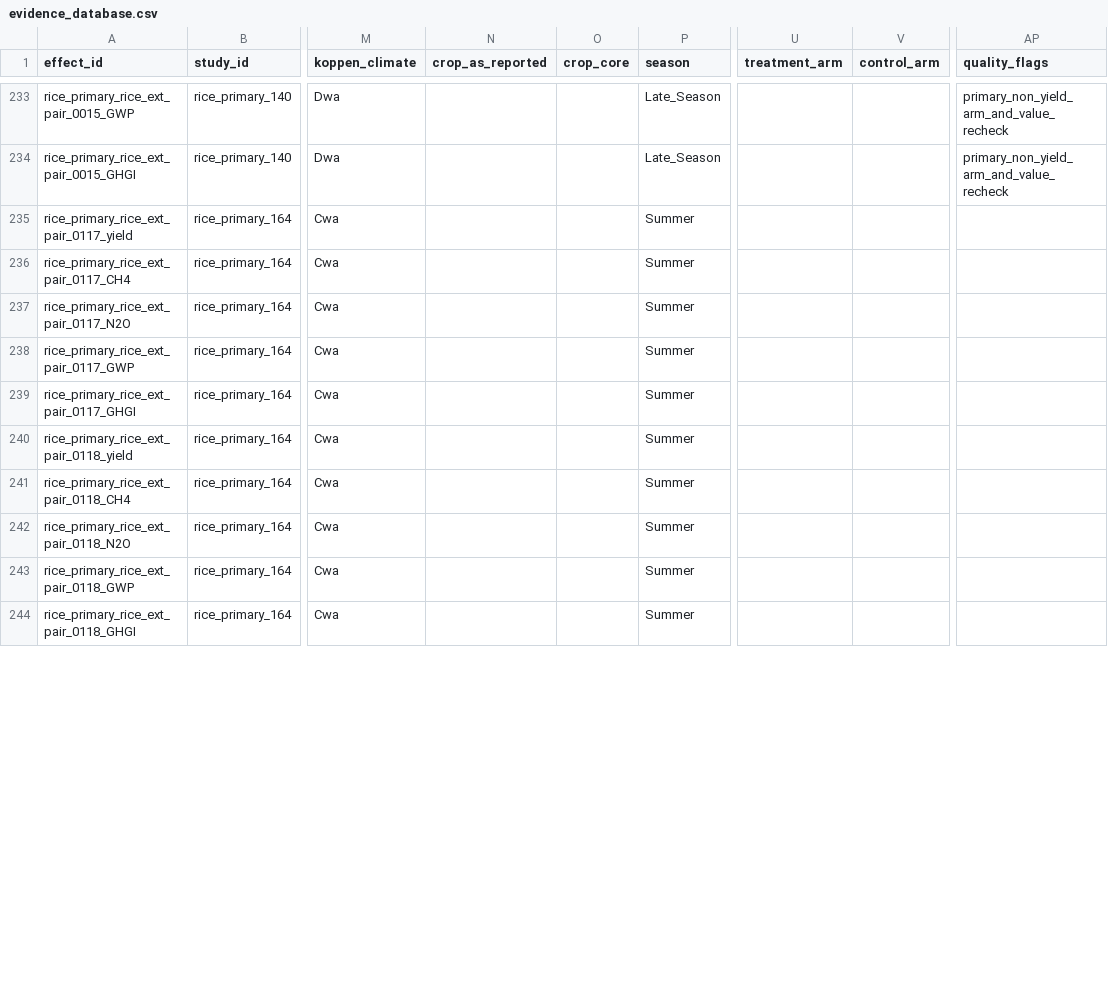
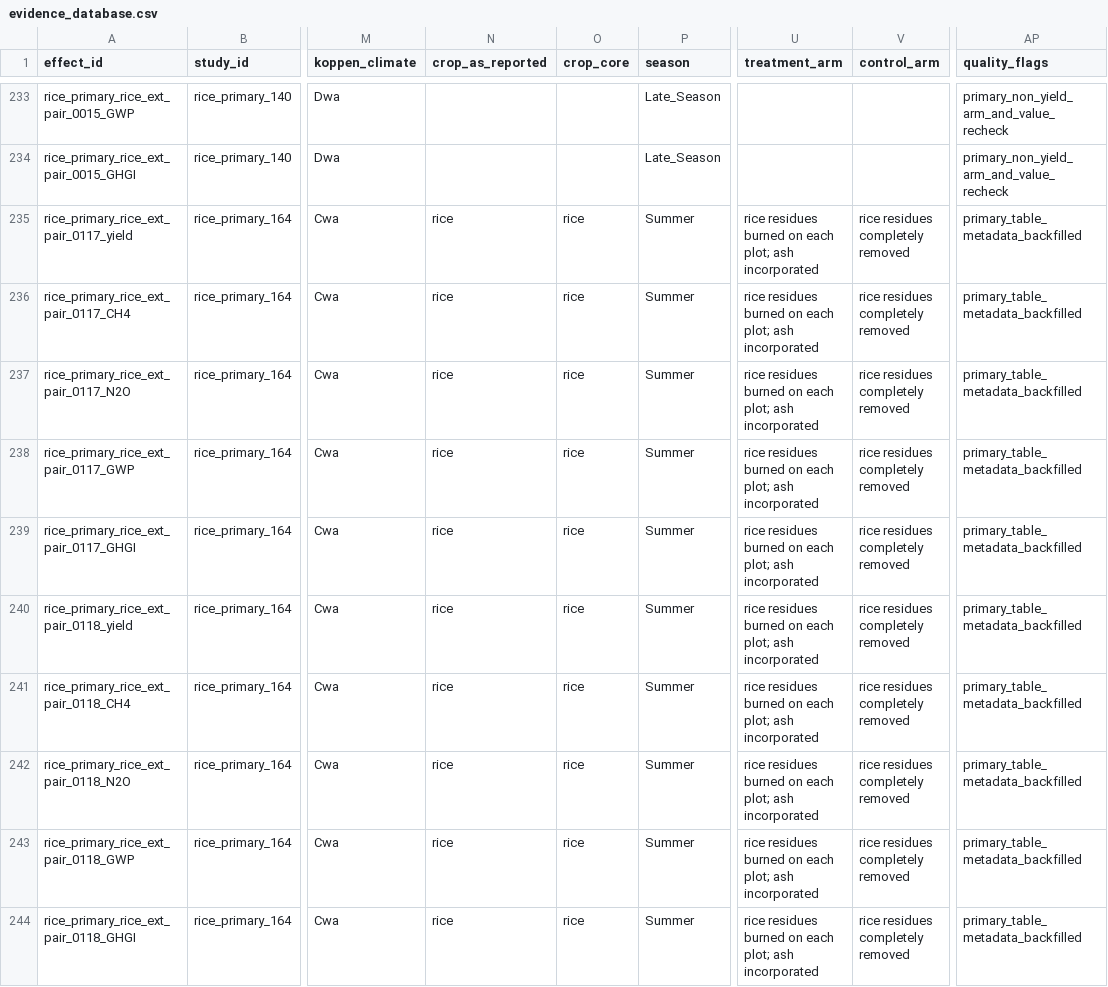
Before and after one commit to xrl621/global-crop-residue-evidence, a CSV file: literature/evidence_database.csv, drawn as a sheet; only a part is shown, gaps mark what is left out; the diff covers the shown part only; the diff names each change by its address in the sheet, - before the commit and + after, or states it on an @@ line.

Commit message:
Audit burning arm metadata and source uncertainty

```diff
--- a/literature/evidence_database.csv
+++ b/literature/evidence_database.csv
-N235:N244 (crop_as_reported): (empty)
+N235:N244 (crop_as_reported): rice
-O235:O244 (crop_core): (empty)
+O235:O244 (crop_core): rice
-U235:U244 (treatment_arm): (empty)
+U235:U244 (treatment_arm): rice residues burned on each plot; ash incorporated
-V235:V244 (control_arm): (empty)
+V235:V244 (control_arm): rice residues completely removed
-AP235:AP244 (quality_flags): (empty)
+AP235:AP244 (quality_flags): primary_table_metadata_backfilled
```
Also changed, not shown: 112 edited cells elsewhere in this file, 7 other files.
